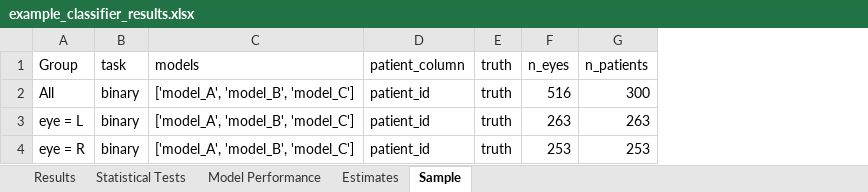
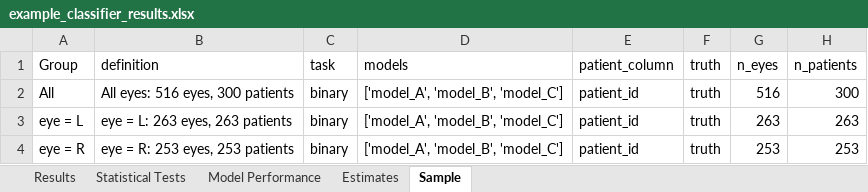
Before and after one commit to gmeyeltd/ophthalmology-stats, an Excel workbook: examples/example_classifier_results.xlsx, sheet Sample, drawn as a sheet; only a part is shown; values as stored, in another font and other column widths than the file's, no borders; the diff names each change by its address in the sheet, - before the commit and + after, or states it on an @@ line.

```diff
--- a/examples/example_classifier_results.xlsx (sheet Sample)
+++ b/examples/example_classifier_results.xlsx (sheet Sample)
+column B (definition), rows 2-4: All eyes: 516 eyes, 300 patients | eye = L: 263 eyes, 263 patients | eye = R: 253 eyes, 253 patients
```
Also changed, not shown: sheet Results, sheet Estimates, sheet Statistical Tests, examples/example_continuous_results.xlsx, 8 other files.
